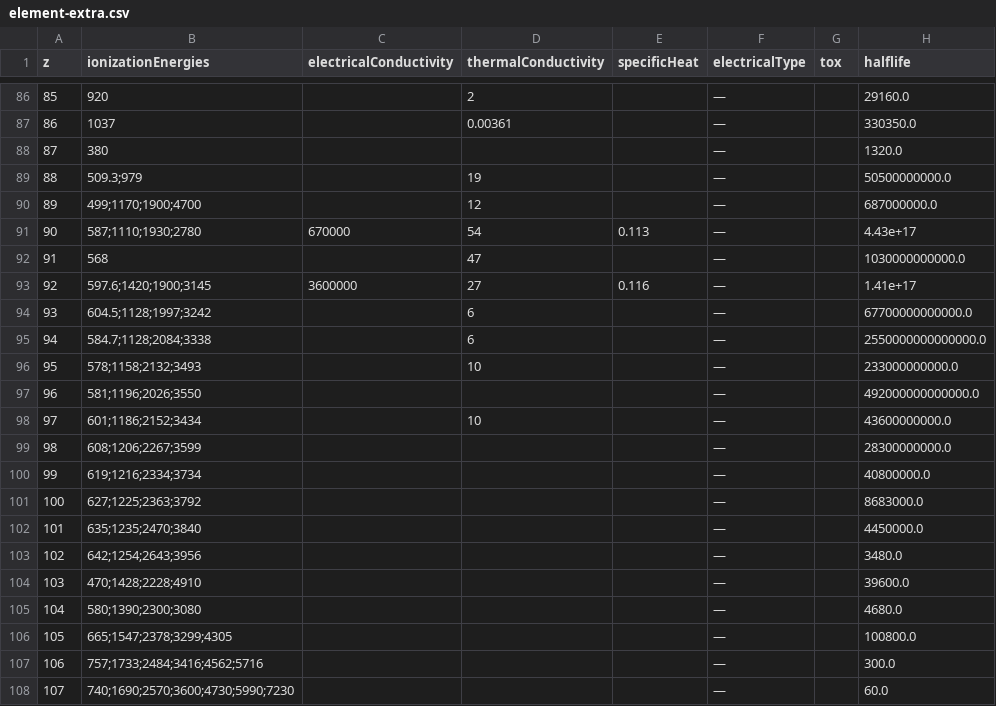
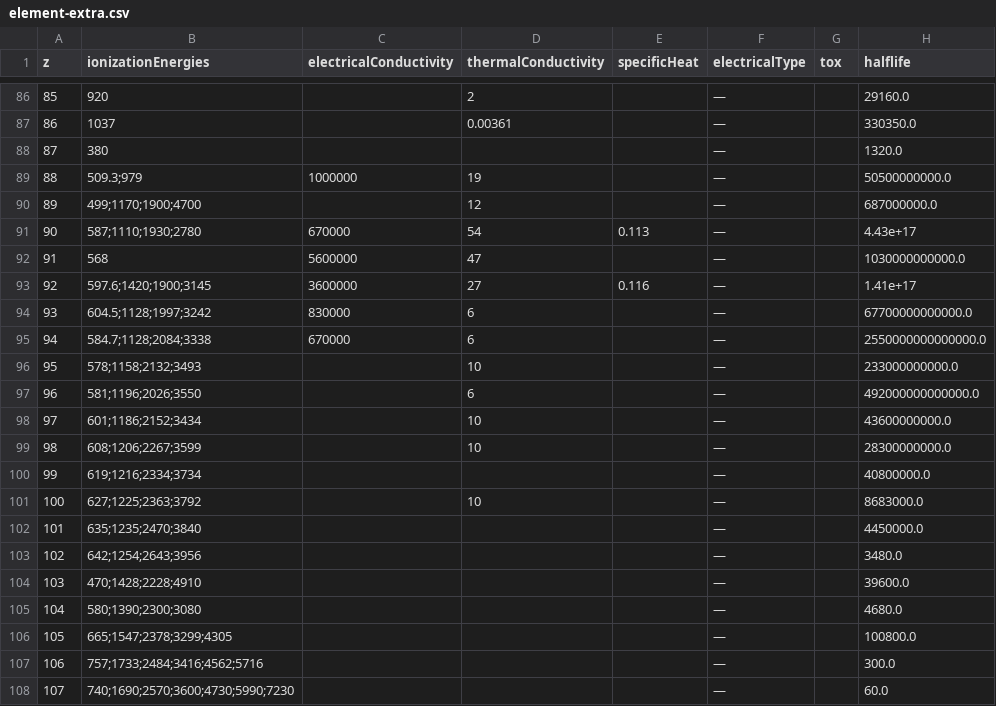
Before and after one commit to bert2020-dev/awesome-periodic-table, a CSV file: data/element-extra.csv, drawn as a sheet; only a part is shown, gaps mark what is left out; the diff names each change by its address in the sheet, - before the commit and + after, or states it on an @@ line.

Commit message:
data: fill sourced conductivity gaps across elements

```diff
--- a/data/element-extra.csv
+++ b/data/element-extra.csv
-C89 (electricalConductivity): (empty)
+C89 (electricalConductivity): 1000000
-C92 (electricalConductivity): (empty)
+C92 (electricalConductivity): 5600000
-C94 (electricalConductivity): (empty)
+C94 (electricalConductivity): 830000
-C95 (electricalConductivity): (empty)
+C95 (electricalConductivity): 670000
-D97 (thermalConductivity): (empty)
+D97 (thermalConductivity): 6
-D99 (thermalConductivity): (empty)
+D99 (thermalConductivity): 10
-D101 (thermalConductivity): (empty)
+D101 (thermalConductivity): 10
```
